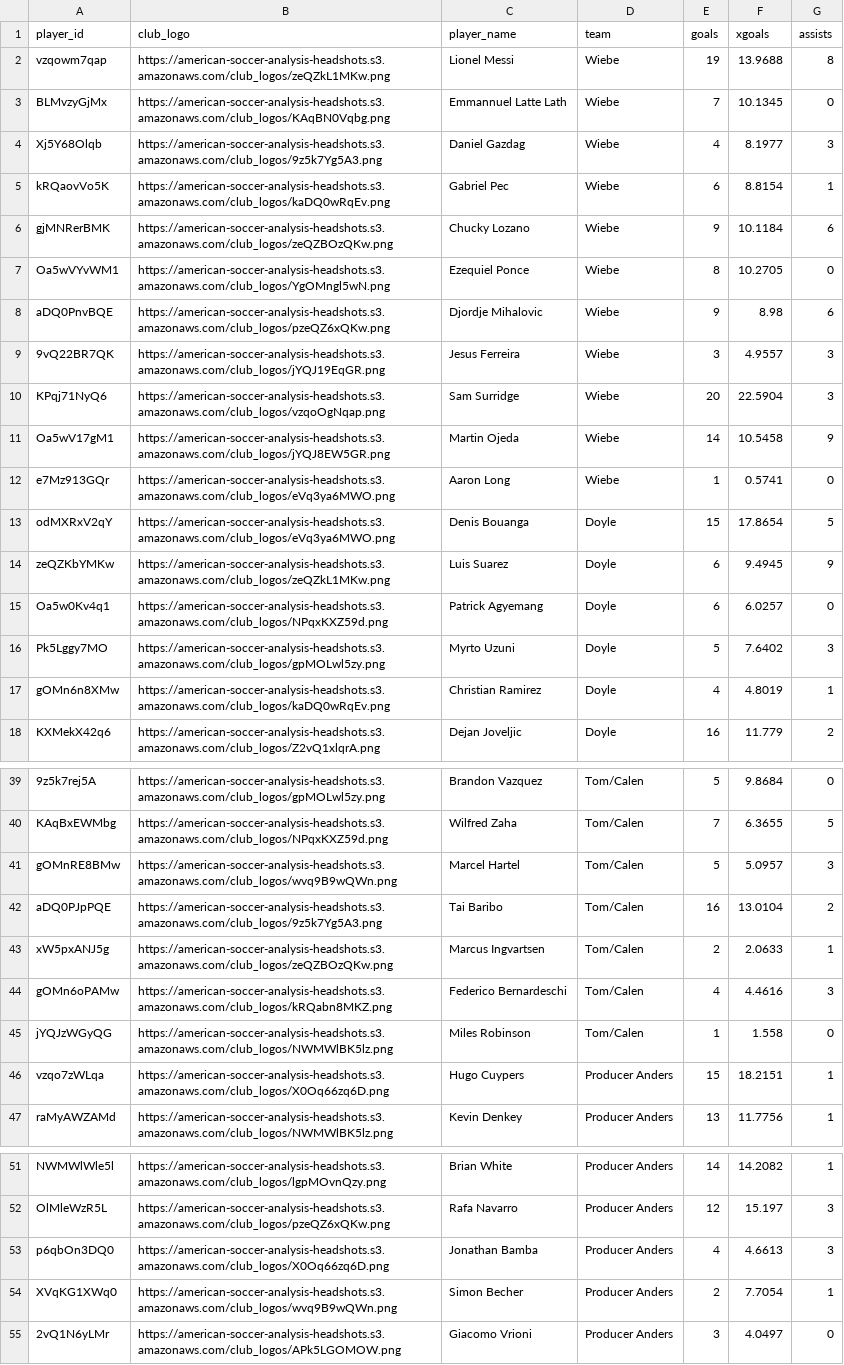
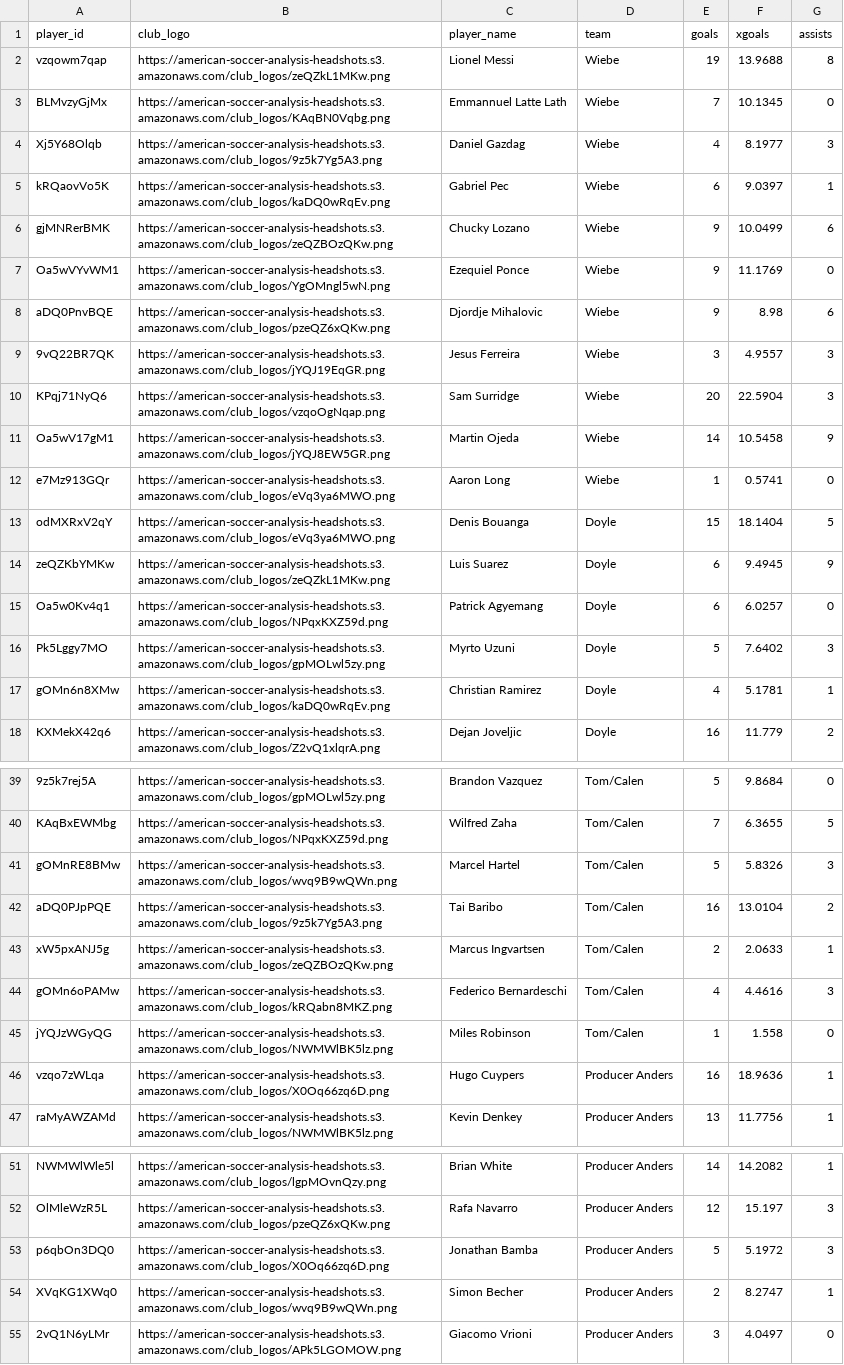
Before and after one commit to bgrnwd/goldenboot, a CSV file: src/standings.csv, drawn as a sheet; only a part is shown, gaps mark what is left out; the diff covers the shown part only; the diff names each change by its address in the sheet, - before the commit and + after, or states it on an @@ line.

```diff
--- a/src/standings.csv
+++ b/src/standings.csv
-F5 (xgoals): 8.8154
+F5 (xgoals): 9.0397
-F6 (xgoals): 10.1184
+F6 (xgoals): 10.0499
-E7 (goals): 8
+E7 (goals): 9
-F7 (xgoals): 10.2705
+F7 (xgoals): 11.1769
-F13 (xgoals): 17.8654
+F13 (xgoals): 18.1404
-F17 (xgoals): 4.8019
+F17 (xgoals): 5.1781
-F41 (xgoals): 5.0957
+F41 (xgoals): 5.8326
-E46 (goals): 15
+E46 (goals): 16
-F46 (xgoals): 18.2151
+F46 (xgoals): 18.9636
-E53 (goals): 4
+E53 (goals): 5
-F53 (xgoals): 4.6613
+F53 (xgoals): 5.1972
-F54 (xgoals): 7.7054
+F54 (xgoals): 8.2747
```
Also changed, not shown: 5 edited cells elsewhere in this file, 1 other file.
